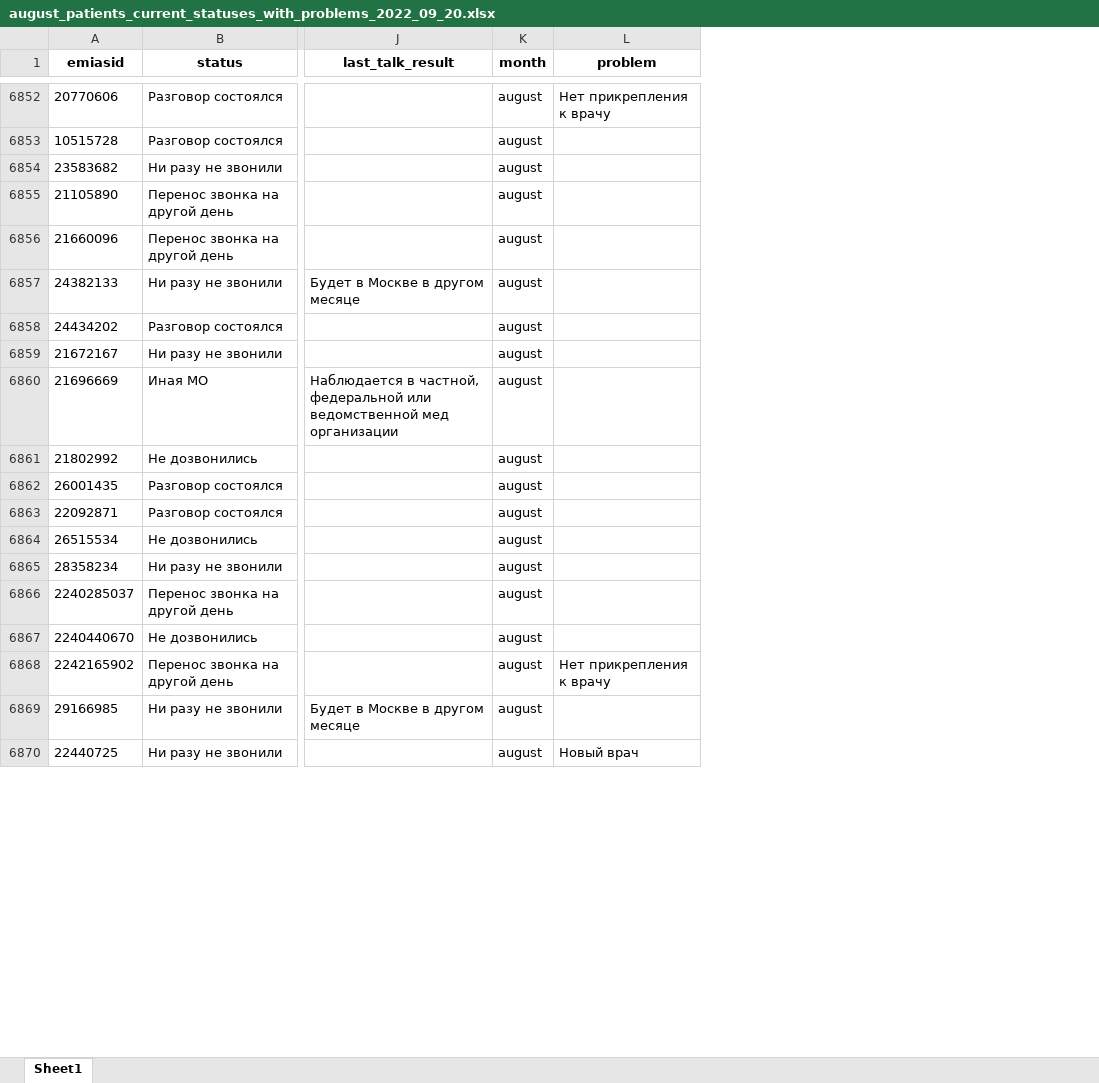
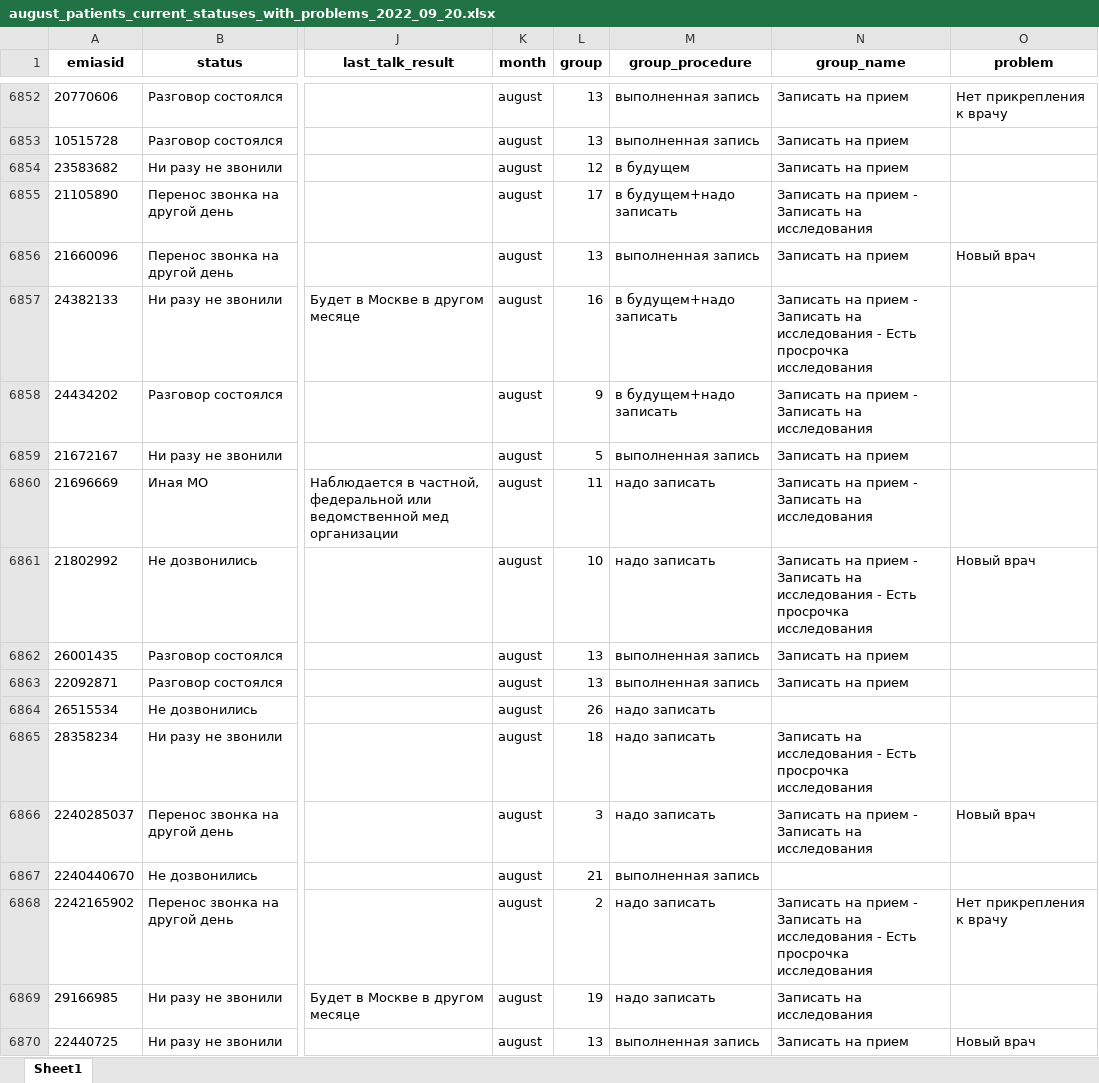
Before and after one commit to muradsatbi/final_framework, an Excel workbook: merged_statuses/august_patients_current_statuses_with_problems_2022_09_20.xlsx, sheet Sheet1, drawn as a sheet; only a part is shown, gaps mark what is left out; values as stored, in another font and other column widths than the file's, no borders; addresses are those after the commit; the diff covers the shown part only; the diff names each change by its address in the sheet, - before the commit and + after, or states it on an @@ line.

```diff
--- a/merged_statuses/august_patients_current_statuses_with_problems_2022_09_20.xlsx (sheet Sheet1)
+++ b/merged_statuses/august_patients_current_statuses_with_problems_2022_09_20.xlsx (sheet Sheet1)
+column L (group), rows 6852-6870: 13 | 13 | 12 | 17 | 13 | 16 | 9 | 5 | 11 | 10 | 13 | 13 | 26 | 18 | 3 | 21 | 2 | 19 | 13
+column M (group_procedure), rows 6852-6870: выполненная запись | выполненная запись | в будущем | в будущем+надо записать | выполненная запись | в будущем+надо записать | в будущем+надо записать | выполненная запись | надо записать | надо записать | выполненная запись | выполненная запись | надо записать | надо записать | надо записать | выполненная запись | надо записать | надо записать | выполненная запись
+column N (group_name), rows 6852-6870: Записать на прием | Записать на прием | Записать на прием | Записать на прием - Записать на исследования | Записать на прием | Записать на прием - Записать на исследования - Есть просрочка исследования | Записать на прием - Записать на исследования | Записать на прием | Записать на прием - Записать на исследования | Записать на прием - Записать на исследования - Есть просрочка исследования | Записать на прием | Записать на прием |  | Записать на исследования - Есть просрочка исследования | Записать на прием - Записать на исследования |  | Записать на прием - Записать на исследования - Есть просрочка исследования | Записать на исследования | Записать на прием
-O6856 (problem): (empty)
+O6856 (problem): Новый врач
-O6861 (problem): (empty)
+O6861 (problem): Новый врач
-O6866 (problem): (empty)
+O6866 (problem): Новый врач
```
Also changed, not shown: 83 edited cells elsewhere in this sheet, doctor_fio_list.xlsx, 18 other files.
